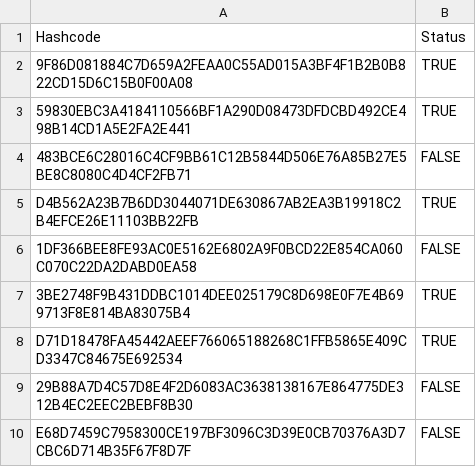
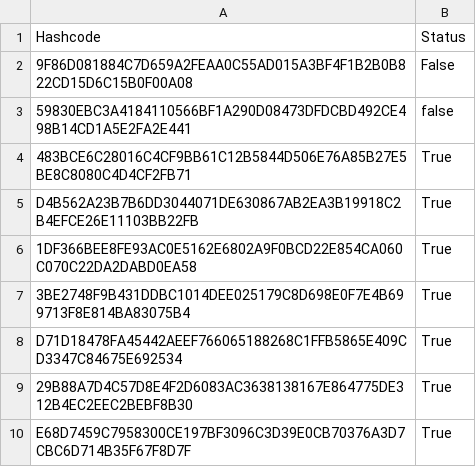
Before and after one commit to kollihk/PepperMint, a CSV file: Data_files/Encoded_Data_Adidas.csv, drawn as a sheet; the diff names each change by its address in the sheet, - before the commit and + after, or states it on an @@ line.

```diff
--- a/Data_files/Encoded_Data_Adidas.csv
+++ b/Data_files/Encoded_Data_Adidas.csv
-B2: TRUE
+B2: False
-B3: TRUE
+B3: false
-B4: FALSE
+B4: True
-B5: TRUE
+B5: True
-B6: FALSE
+B6: True
-B7:B8: TRUE
+B7:B8: True
-B9:B10: FALSE
+B9:B10: True
```
Also changed, not shown: 1 other file.
